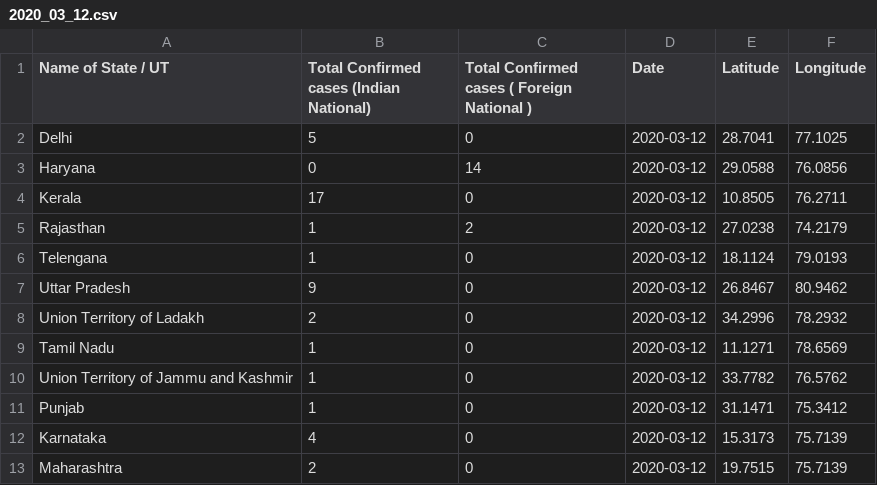
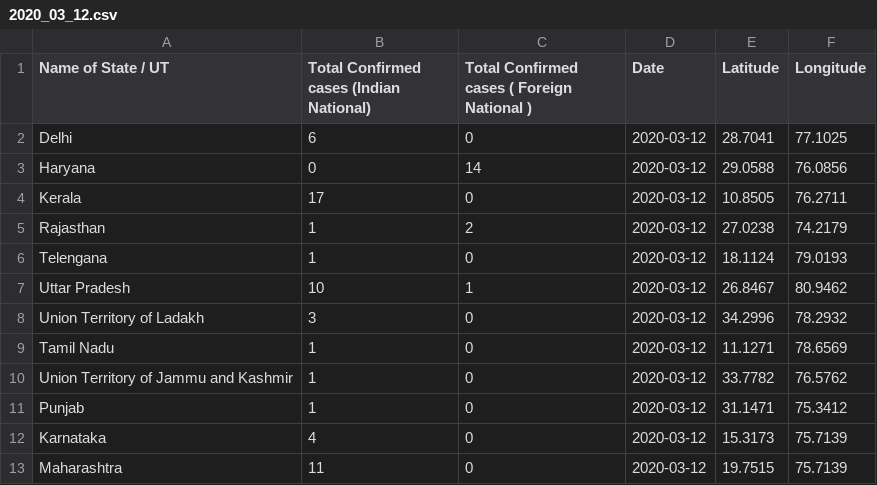
Before and after one commit to rahulrajpl/covid-19-india-data, a CSV file: 2020_03_12.csv, drawn as a sheet.

Commit message:
12 march data

```diff
--- a/2020_03_12.csv
+++ b/2020_03_12.csv
@@ -1,3 +1,3 @@
 Name of State / UT,Total Confirmed cases (Indian National),Total Confirmed cases ( Foreign National ),Date,Latitude,Longitude
-Delhi,5,0,2020-03-12,28.7041,77.1025
+Delhi,6,0,2020-03-12,28.7041,77.1025
 Haryana,0,14,2020-03-12,29.0588,76.0856
@@ -6,4 +6,4 @@ Rajasthan,1,2,2020-03-12,27.0238,74.2179
 Telengana,1,0,2020-03-12,18.1124,79.0193
-Uttar Pradesh,9,0,2020-03-12,26.8467,80.9462
-Union Territory of Ladakh,2,0,2020-03-12,34.2996,78.2932
+Uttar Pradesh,10,1,2020-03-12,26.8467,80.9462
+Union Territory of Ladakh,3,0,2020-03-12,34.2996,78.2932
 Tamil Nadu,1,0,2020-03-12,11.1271,78.6569
@@ -12,2 +12,2 @@ Punjab,1,0,2020-03-12,31.1471,75.3412
 Karnataka,4,0,2020-03-12,15.3173,75.7139
-Maharashtra,2,0,2020-03-12,19.7515,75.7139
+Maharashtra,11,0,2020-03-12,19.7515,75.7139
```
Also changed, not shown: 1 other file.
